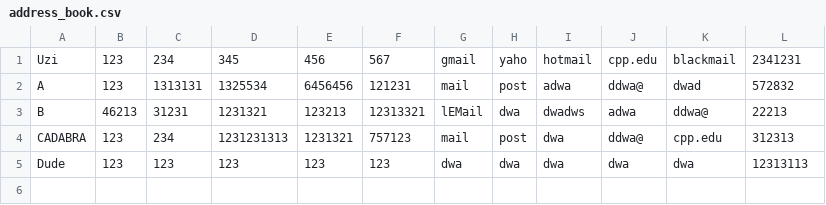
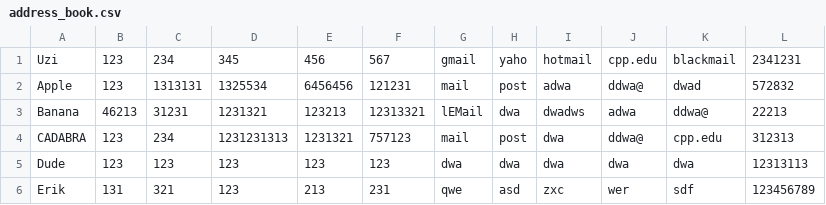
Before and after one commit to ItzUzi/CS2600-AddressBook, a CSV file: address_book.csv, drawn as a sheet.

```diff
--- a/address_book.csv
+++ b/address_book.csv
@@ -1,5 +1,6 @@
 Uzi,123,234,345,456,567,gmail,yaho,hotmail,cpp.edu,blackmail,2341231
-A,123,1313131,1325534,6456456,121231,mail,post,adwa,ddwa@,dwad,572832
-B,46213,31231,1231321,123213,12313321,lEMail,dwa,dwadws,adwa,ddwa@,22213
+Apple,123,1313131,1325534,6456456,121231,mail,post,adwa,ddwa@,dwad,572832
+Banana,46213,31231,1231321,123213,12313321,lEMail,dwa,dwadws,adwa,ddwa@,22213
 CADABRA,123,234,1231231313,1231321,757123,mail,post,dwa,ddwa@,cpp.edu,312313
 Dude,123,123,123,123,123,dwa,dwa,dwa,dwa,dwa,12313113
+Erik,131,321,123,213,231,qwe,asd,zxc,wer,sdf,123456789
```
Also changed, not shown: 2 other files.
